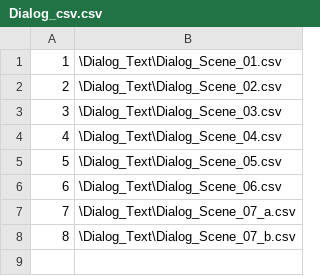
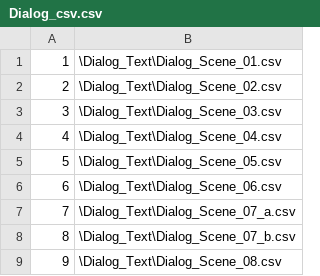
Before and after one commit to goheungchoi/mini-project, a CSV file: Library/CSV/Dialog_Text/Dialog_csv.csv, drawn as a sheet.

```diff
--- a/Library/CSV/Dialog_Text/Dialog_csv.csv
+++ b/Library/CSV/Dialog_Text/Dialog_csv.csv
@@ -8 +8,2 @@
 8,\Dialog_Text\Dialog_Scene_07_b.csv
+9,\Dialog_Text\Dialog_Scene_08.csv
```
Also changed, not shown: Library/CSV/Dialog_Text/Dialog_Scene_02.csv, Library/CSV/Dialog_Text/Dialog_Scene_03.csv, 4 other files.
